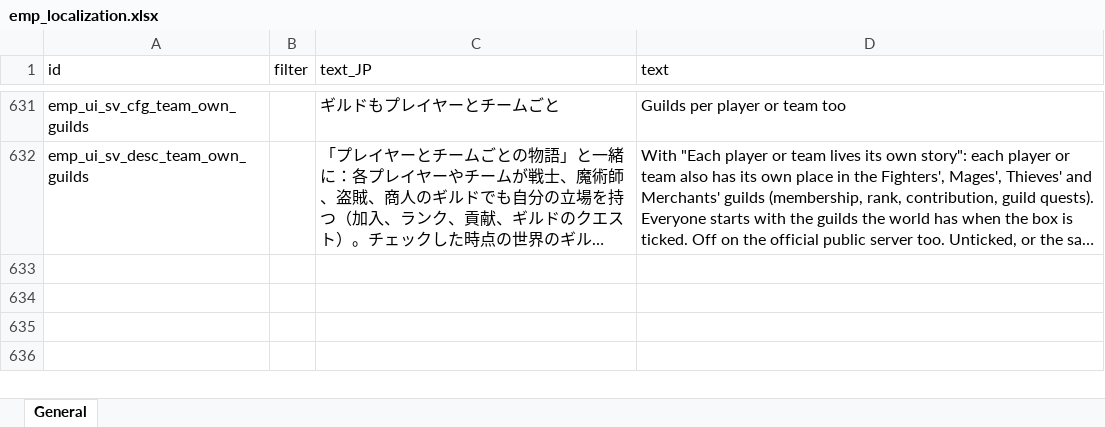
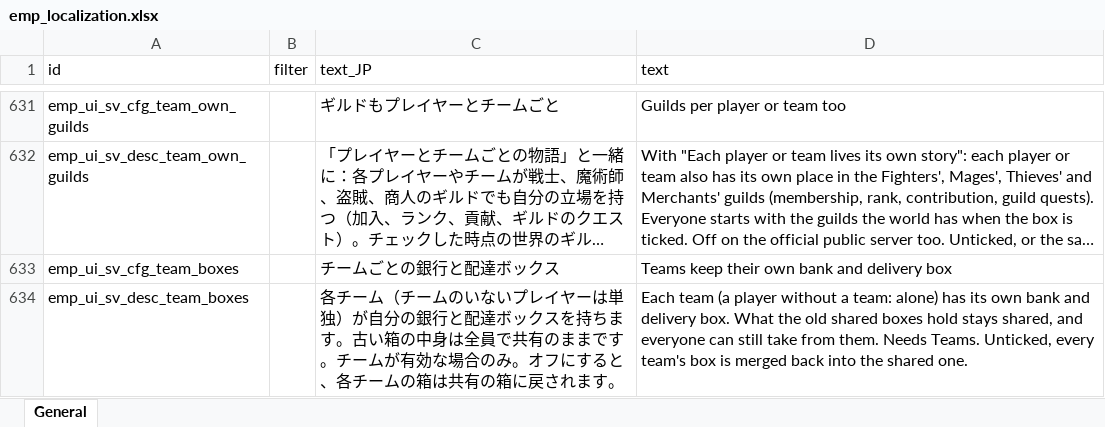
Before and after one commit to jeanfreger/elin-together-independence, an Excel workbook: package/LangMod/EN/emp_localization.xlsx, sheet General, drawn as a sheet; only a part is shown, gaps mark what is left out; long unchanged cells end in …; values as stored, in another font and other column widths than the file's, no borders; the diff names each change by its address in the sheet, - before the commit and + after, or states it on an @@ line.

```diff
--- a/package/LangMod/EN/emp_localization.xlsx (sheet General)
+++ b/package/LangMod/EN/emp_localization.xlsx (sheet General)
+row 633: emp_ui_sv_cfg_team_boxes |  | チームごとの銀行と配達ボックス | Teams keep their own bank and delivery box
+row 634: emp_ui_sv_desc_team_boxes |  | 各チーム（チームのいないプレイヤーは単独）が自分の銀行と配達ボックスを持ちます。古い箱の中身は全員で共有のままです。チームが有効な場合のみ。オフにすると、各チームの箱は共有の箱に戻されます。 | Each team (a player without a team: alone) has its own bank and delivery box. What the old shared boxes hold stays shared, and everyone can still take from them. Needs Teams. Unticked, every team's box is merged back into the shared one.
```
Also changed, not shown: 6 other files.
